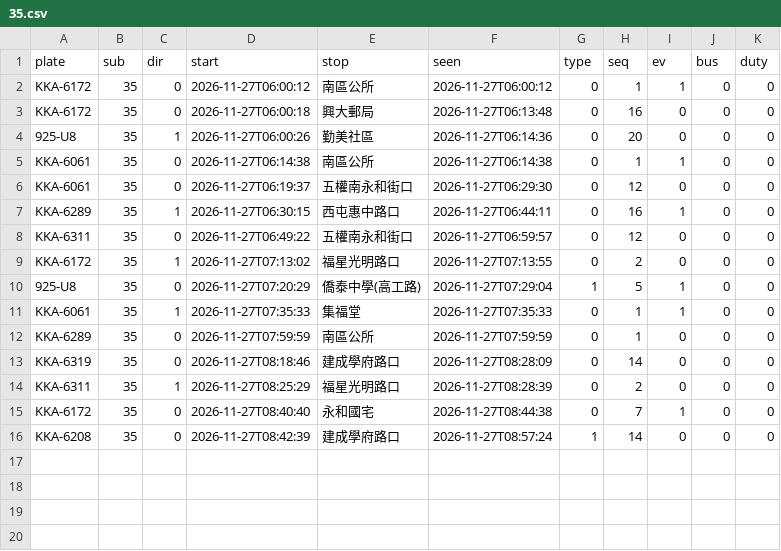
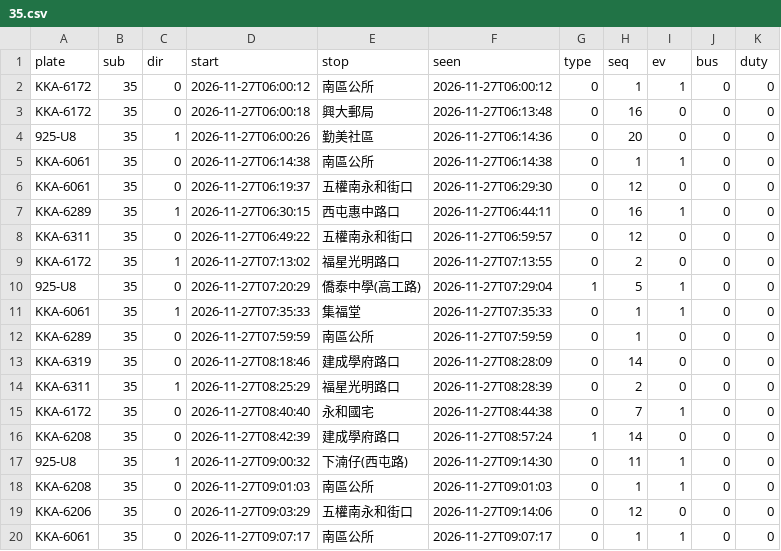
Before and after one commit to andrewwangarchnycu/Schematic-Transit-Taichung, a CSV file: departures/2026-11-27/35.csv, drawn as a sheet.

```diff
--- a/departures/2026-11-27/35.csv
+++ b/departures/2026-11-27/35.csv
@@ -16 +16,5 @@ KKA-6172,35,0,2026-11-27T08:40:40,永和國宅,2026-11-27T08:44:38,0,7,1,0,0
 KKA-6208,35,0,2026-11-27T08:42:39,建成學府路口,2026-11-27T08:57:24,1,14,0,0,0
+925-U8,35,1,2026-11-27T09:00:32,下湳仔(西屯路),2026-11-27T09:14:30,0,11,1,0,0
+KKA-6208,35,0,2026-11-27T09:01:03,南區公所,2026-11-27T09:01:03,0,1,1,0,0
+KKA-6206,35,0,2026-11-27T09:03:29,五權南永和街口,2026-11-27T09:14:06,0,12,0,0,0
+KKA-6061,35,0,2026-11-27T09:07:17,南區公所,2026-11-27T09:07:17,0,1,1,0,0
```
Also changed, not shown: departures/2026-11-27/19.csv, departures/2026-11-27/23.csv, 2 other files.
